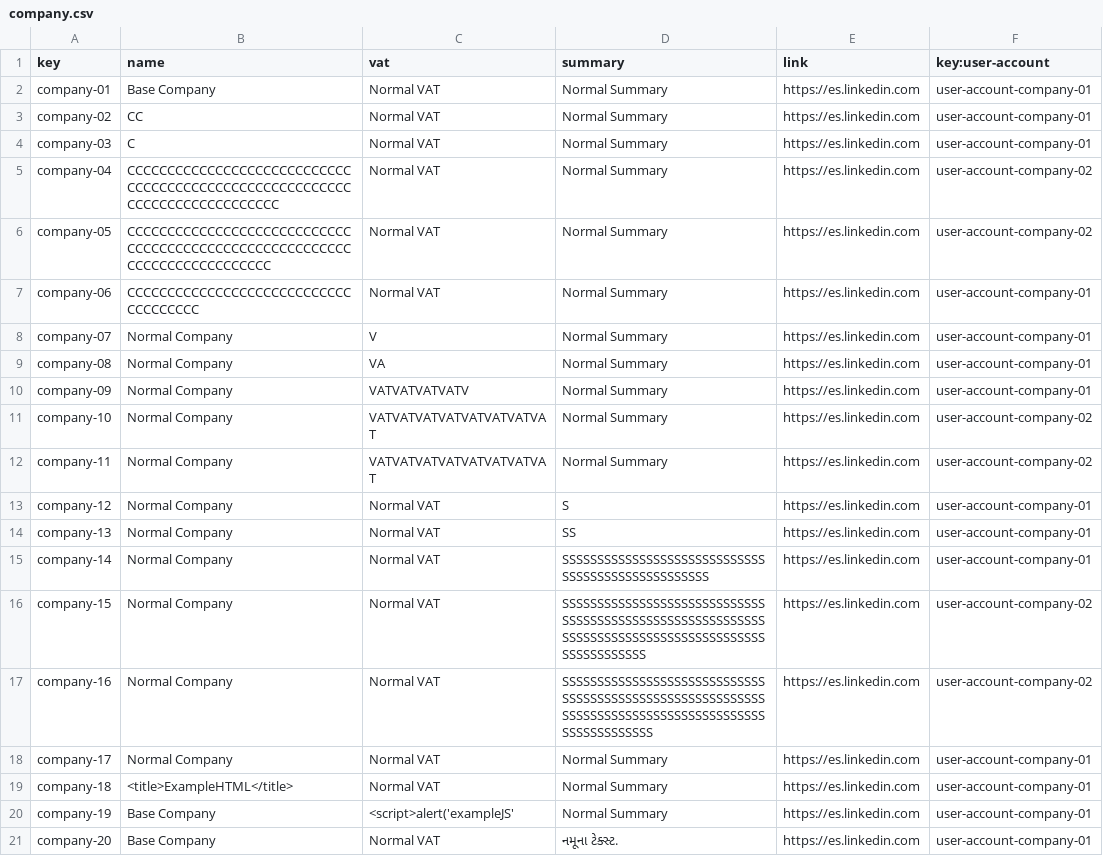
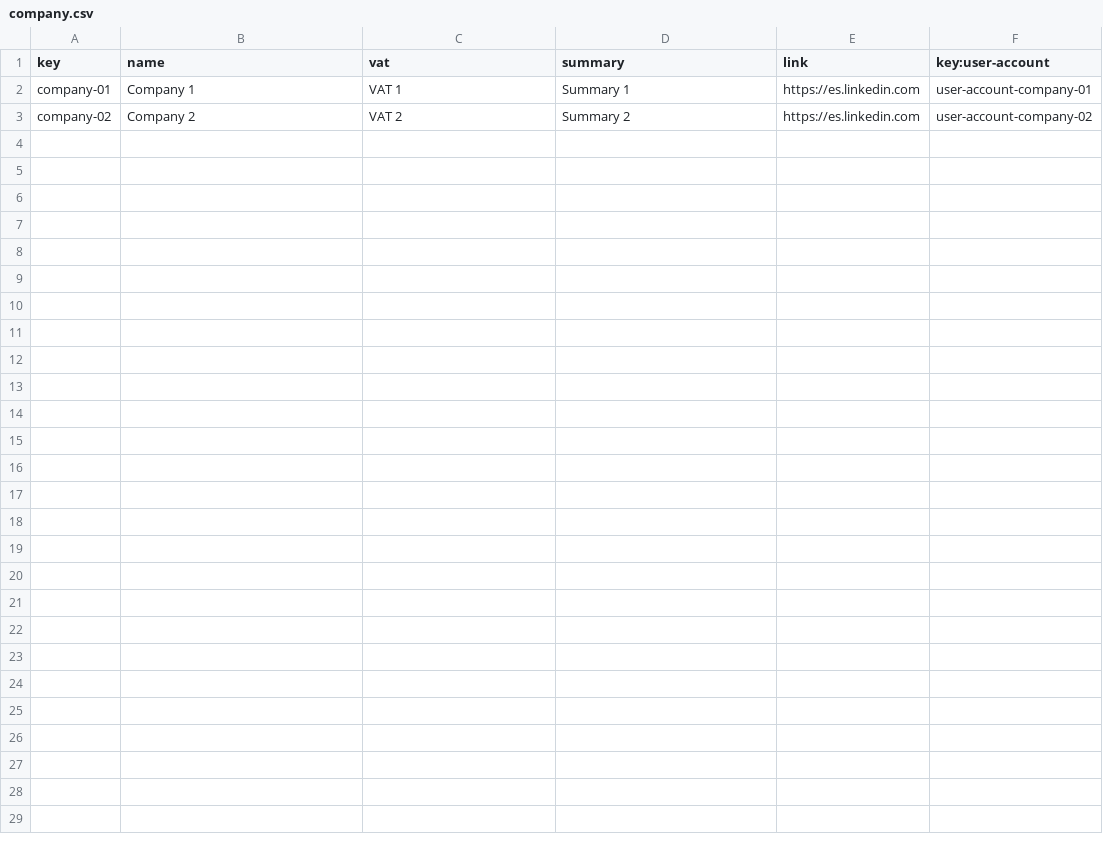
Before and after one commit to IsmaelRuizJurado/Acme-L3-D02-23.1, a CSV file: src/main/webapp/WEB-INF/resources/sample-data/company.csv, drawn as a sheet.

```diff
--- a/src/main/webapp/WEB-INF/resources/sample-data/company.csv
+++ b/src/main/webapp/WEB-INF/resources/sample-data/company.csv
@@ -1,21 +1,3 @@
 key,name,vat,summary,link,key:user-account
-company-01,Base Company,Normal VAT,Normal Summary,https://es.linkedin.com,user-account-company-01
-company-02,CC,Normal VAT,Normal Summary,https://es.linkedin.com,user-account-company-01
-company-03,C,Normal VAT,Normal Summary,https://es.linkedin.com,user-account-company-01
-company-04,CCCCCCCCCCCCCCCCCCCCCCCCCCCCCCCCCCCCCCCCCCCCCCCCCCCCCCCCCCCCCCCCCCCCCCCCCCC,Normal VAT,Normal Summary,https://es.linkedin.com,user-account-company-02
-company-05,CCCCCCCCCCCCCCCCCCCCCCCCCCCCCCCCCCCCCCCCCCCCCCCCCCCCCCCCCCCCCCCCCCCCCCCCCC,Normal VAT,Normal Summary,https://es.linkedin.com,user-account-company-02
-company-06,CCCCCCCCCCCCCCCCCCCCCCCCCCCCCCCCCCCCC,Normal VAT,Normal Summary,https://es.linkedin.com,user-account-company-01
-company-07,Normal Company,V,Normal Summary,https://es.linkedin.com,user-account-company-01
-company-08,Normal Company,VA,Normal Summary,https://es.linkedin.com,user-account-company-01
-company-09,Normal Company,VATVATVATVATV,Normal Summary,https://es.linkedin.com,user-account-company-01
-company-10,Normal Company,VATVATVATVATVATVATVATVAT,Normal Summary,https://es.linkedin.com,user-account-company-02
-company-11,Normal Company,VATVATVATVATVATVATVATVAT,Normal Summary,https://es.linkedin.com,user-account-company-02
-company-12,Normal Company,Normal VAT,S,https://es.linkedin.com,user-account-company-01
-company-13,Normal Company,Normal VAT,SS,https://es.linkedin.com,user-account-company-01
-company-14,Normal Company,Normal VAT,SSSSSSSSSSSSSSSSSSSSSSSSSSSSSSSSSSSSSSSSSSSSSSSSSS,https://es.linkedin.com,user-account-company-01
-company-15,Normal Company,Normal VAT,SSSSSSSSSSSSSSSSSSSSSSSSSSSSSSSSSSSSSSSSSSSSSSSSSSSSSSSSSSSSSSSSSSSSSSSSSSSSSSSSSSSSSSSSSSSSSSSSSSS,https://es.linkedin.com,user-account-company-02
-company-16,Normal Company,Normal VAT,SSSSSSSSSSSSSSSSSSSSSSSSSSSSSSSSSSSSSSSSSSSSSSSSSSSSSSSSSSSSSSSSSSSSSSSSSSSSSSSSSSSSSSSSSSSSSSSSSSSS,https://es.linkedin.com,user-account-company-02
-company-17,Normal Company,Normal VAT,Normal Summary,https://es.linkedin.com,user-account-company-01
-company-18,<title>ExampleHTML</title>,Normal VAT,Normal Summary,https://es.linkedin.com,user-account-company-01
-company-19,Base Company,<script>alert('exampleJS',Normal Summary,https://es.linkedin.com,user-account-company-01
-company-20,Base Company,Normal VAT,નમૂના ટેક્સ્ટ.,https://es.linkedin.com,user-account-company-01
+company-01,Company 1,VAT 1,Summary 1,https://es.linkedin.com,user-account-company-01
+company-02,Company 2,VAT 2,Summary 2,https://es.linkedin.com,user-account-company-02
```
Also changed, not shown: 10 other files.
